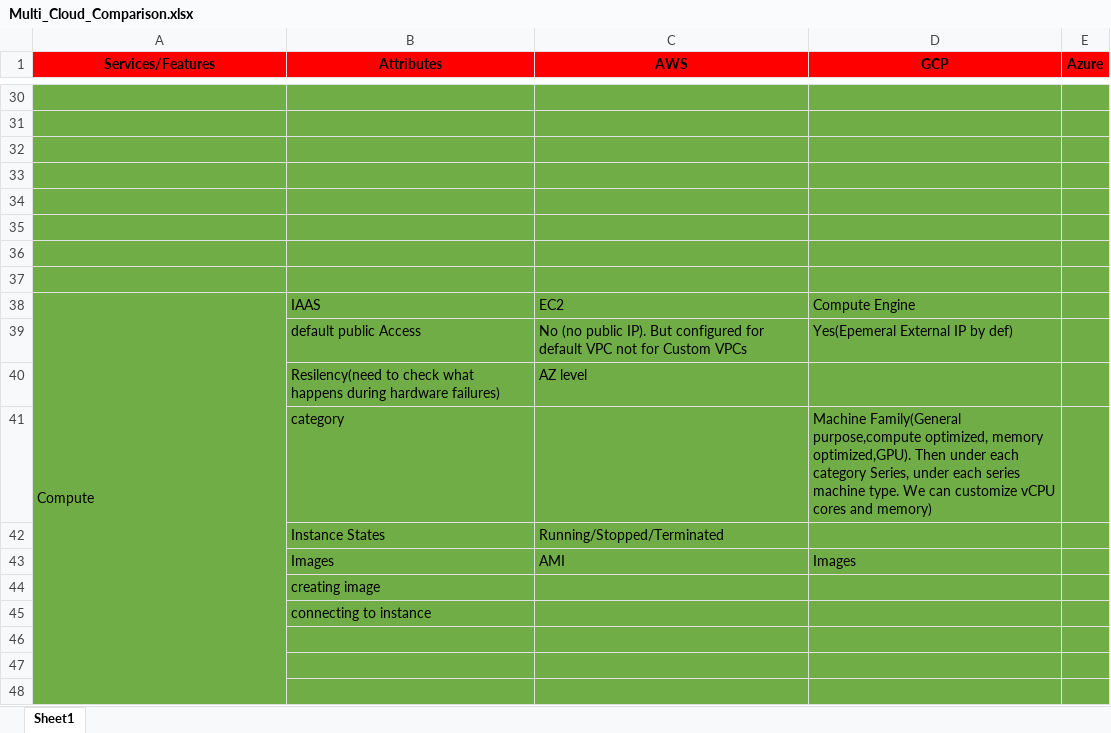
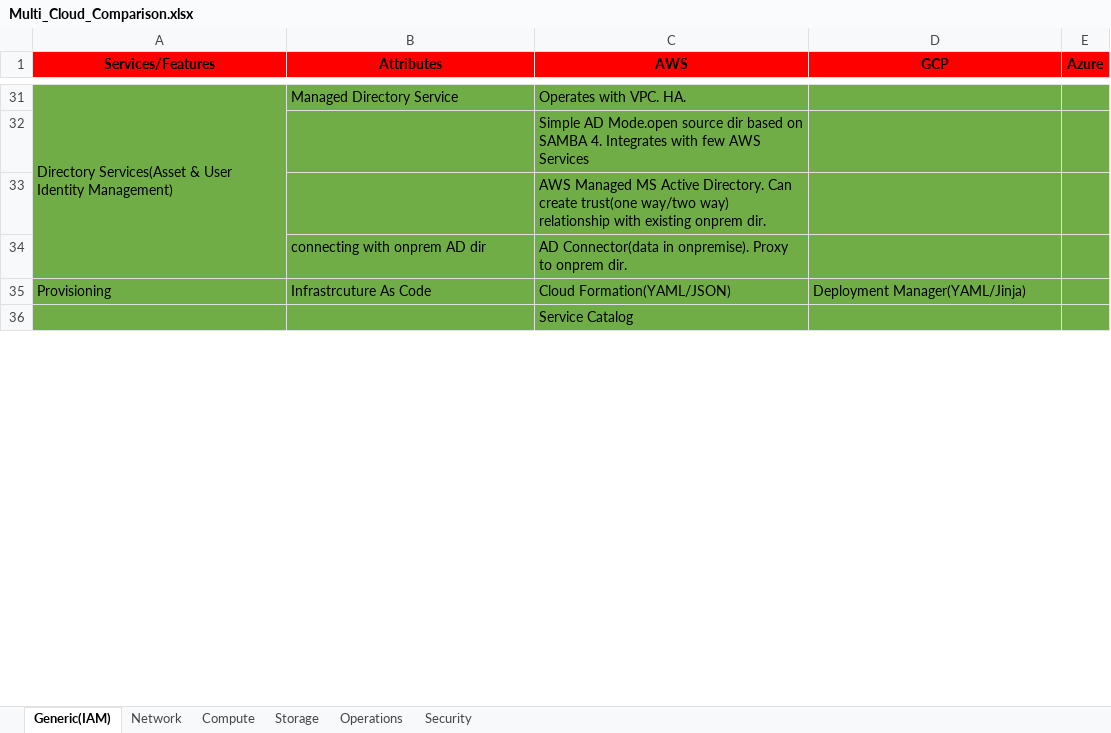
Before and after one commit to Senthilkumar-Shanmugam/multi-cloud-resources, an Excel workbook: Multi_Cloud_Comparison.xlsx, sheet Generic(IAM), drawn as a sheet; only a part is shown, gaps mark what is left out; the shorter side is filled out with more unchanged rows; values as stored, in another font and other column widths than the file's, no borders; removed rows and columns are numbered as before the commit, all else as after; the diff covers the shown part only; the diff names each change by its address in the sheet, - before the commit and + after, or states it on an @@ line.

Commit message:
added different tabs category wise

```diff
--- a/Multi_Cloud_Comparison.xlsx (sheet Generic(IAM))
+++ b/Multi_Cloud_Comparison.xlsx (sheet Generic(IAM))
-sheet tab: Sheet1
+sheet tab: Generic(IAM)
+sheet tab: Network
+sheet tab: Compute
+sheet tab: Storage
+sheet tab: Operations
+sheet tab: Security
-row 31: (empty)
+row 31: Directory Services(Asset & User Identity Management) | Managed Directory Service | Operates with VPC. HA.
-A31 fill: none
+A31 fill: #70AD47
+A31:A34 merged
-C32 (AWS): (empty)
+C32 (AWS): Simple AD Mode.open source dir based on SAMBA 4. Integrates with few AWS Services
-C33 (AWS): (empty)
+C33 (AWS): AWS Managed MS Active Directory. Can create trust(one way/two way) relationship with existing onprem dir.
-row 34: (empty)
+row 34:  | connecting with onprem AD dir | AD Connector(data in onpremise). Proxy to onprem dir.
-row 34: (empty)
-row 35: (empty)
-row 36: (empty)
-row 37: (empty)
-row 38: Compute | IAAS | EC2 | Compute Engine
-row 39:  | default public Access | No (no public IP). But configured for default VPC not for Custom VPCs | Yes(Epemeral External IP by def)
-row 40:  | Resilency(need to check what happens during hardware failures) | AZ level
-row 41:  | category |  | Machine Family(General purpose,compute optimized, memory optimized,GPU). Then under each category Series, under each series machine type. We can customize vCPU cores and memory)
-row 42:  | Instance States | Running/Stopped/Terminated
-row 43:  | Images | AMI | Images
-row 44:  | creating image
-row 45:  | connecting to instance
-row 46: (empty)
-row 47: (empty)
-row 48: (empty)
```
Also changed, not shown: 7 added rows, 63 removed rows, 21 edited cells, cell formats and merged cells elsewhere in this sheet.
